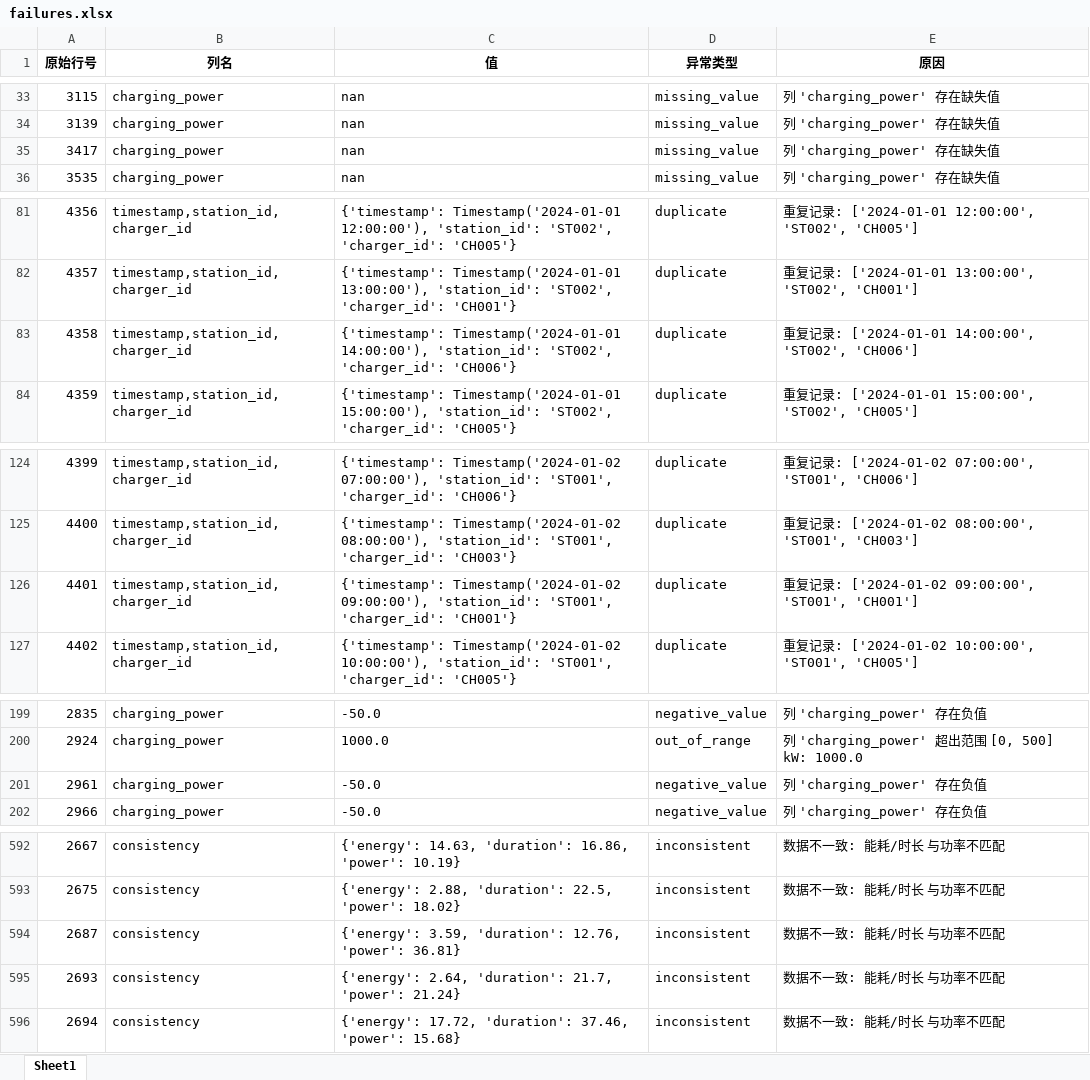
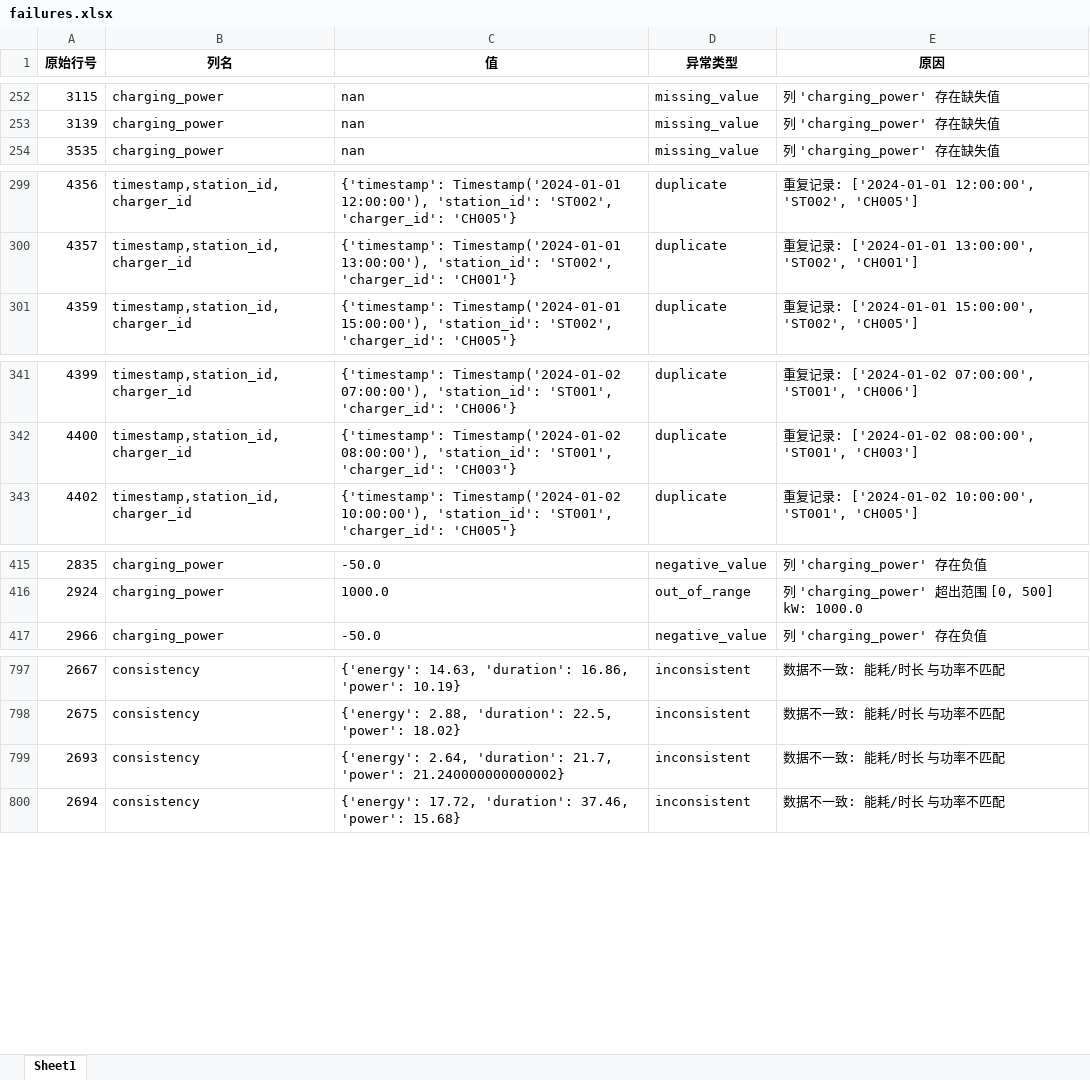
Before and after one commit to lizyyy/solo, an Excel workbook: xy10102/output/failures.xlsx, sheet Sheet1, drawn as a sheet; only a part is shown, gaps mark what is left out; values as stored, in another font and other column widths than the file's, no borders; removed rows and columns are numbered as before the commit, all else as after; the diff covers the shown part only; the diff names each change by its address in the sheet, - before the commit and + after, or states it on an @@ line.

```diff
--- a/xy10102/output/failures.xlsx (sheet Sheet1)
+++ b/xy10102/output/failures.xlsx (sheet Sheet1)
-row 35: 3417 | charging_power | nan | missing_value | 列 'charging_power' 存在缺失值
-row 83: 4358 | timestamp,station_id,charger_id | {'timestamp': Timestamp('2024-01-01 14:00:00'), 'station_id': 'ST002', 'charger_id': 'CH006'} | duplicate | 重复记录: ['2024-01-01 14:00:00', 'ST002', 'CH006']
-row 126: 4401 | timestamp,station_id,charger_id | {'timestamp': Timestamp('2024-01-02 09:00:00'), 'station_id': 'ST001', 'charger_id': 'CH001'} | duplicate | 重复记录: ['2024-01-02 09:00:00', 'ST001', 'CH001']
-row 201: 2961 | charging_power | -50.0 | negative_value | 列 'charging_power' 存在负值
-row 594: 2687 | consistency | {'energy': 3.59, 'duration': 12.76, 'power': 36.81} | inconsistent | 数据不一致: 能耗/时长 与功率不匹配
-C799 (值): …21.7, 'power': 21.24}
+C799 (值): …21.7, 'power': 21.240000000000002}
```
Also changed, not shown: 219 added rows, 15 removed rows and 1 edited cell elsewhere in this sheet, xy10102/output/clean_data.xlsx, xy10102/output/feature_importance.xlsx, 26 other files.
